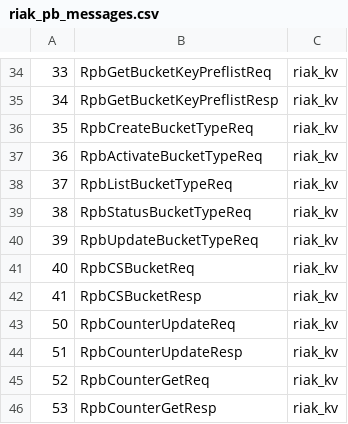
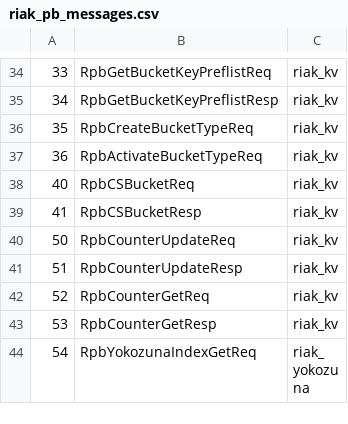
Before and after one commit to basho/riak_pb, a CSV file: src/riak_pb_messages.csv, drawn as a sheet; only a part is shown, gaps mark what is left out; the shorter side is filled out with more unchanged rows.

Commit message:
Remove unused messaged

```diff
--- a/src/riak_pb_messages.csv
+++ b/src/riak_pb_messages.csv
@@ -37,5 +37,2 @@
 36,RpbActivateBucketTypeReq,riak_kv
-37,RpbListBucketTypeReq,riak_kv
-38,RpbStatusBucketTypeReq,riak_kv
-39,RpbUpdateBucketTypeReq,riak_kv
 40,RpbCSBucketReq,riak_kv
```
Also changed, not shown: 1 other file.
